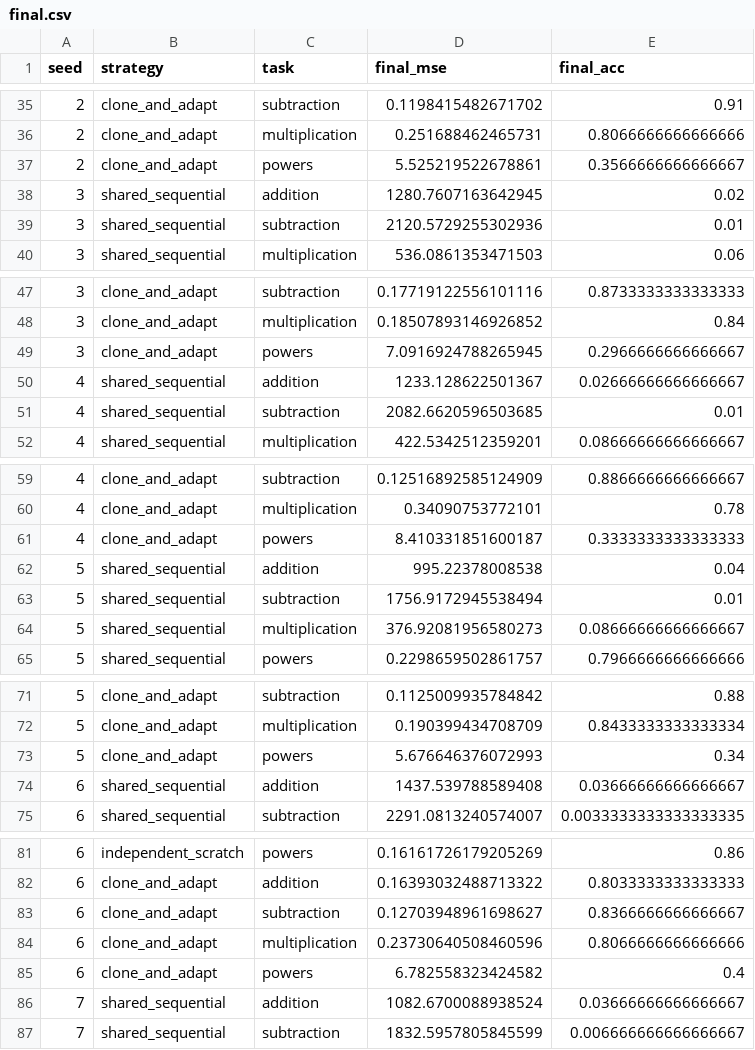
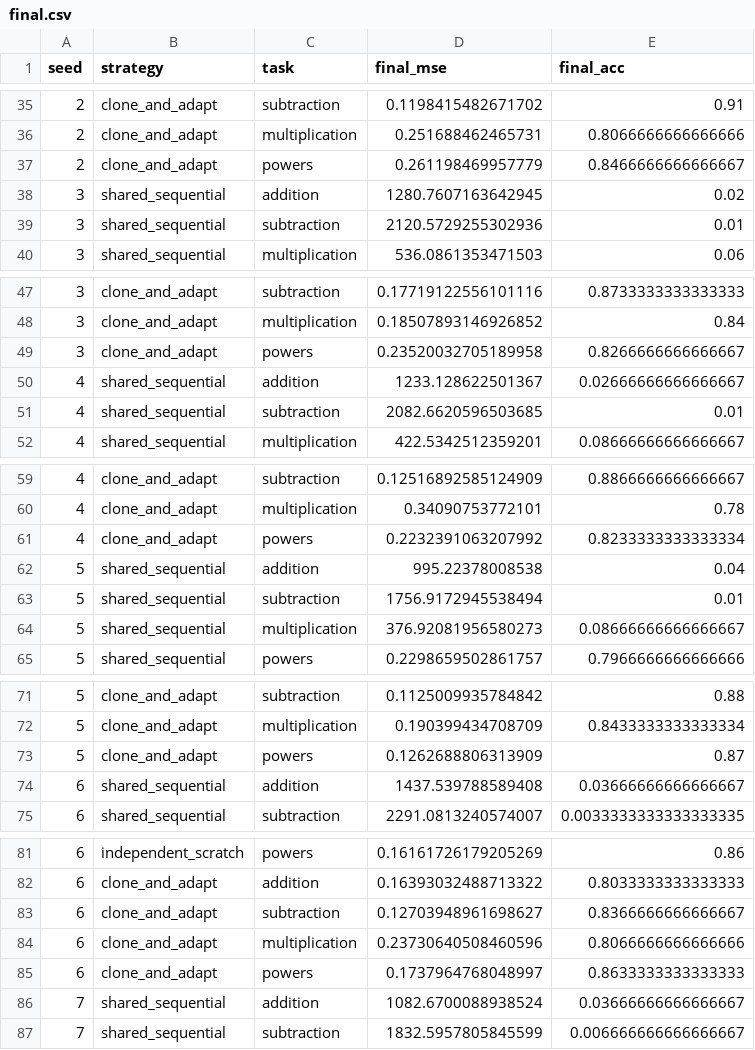
Before and after one commit to kobros-tech/skill-cloning, a CSV file: results/final.csv, drawn as a sheet; only a part is shown, gaps mark what is left out; the diff covers the shown part only.

```diff
--- a/results/final.csv
+++ b/results/final.csv
@@ -36,3 +36,3 @@ seed,strategy,task,final_mse,final_acc
 2,clone_and_adapt,multiplication,0.251688462465731,0.8066666666666666
-2,clone_and_adapt,powers,5.525219522678861,0.3566666666666667
+2,clone_and_adapt,powers,0.261198469957779,0.8466666666666667
 3,shared_sequential,addition,1280.7607163642945,0.02
@@ -48,3 +48,3 @@ seed,strategy,task,final_mse,final_acc
 3,clone_and_adapt,multiplication,0.18507893146926852,0.84
-3,clone_and_adapt,powers,7.0916924788265945,0.2966666666666667
+3,clone_and_adapt,powers,0.23520032705189958,0.8266666666666667
 4,shared_sequential,addition,1233.128622501367,0.02666666666666667
@@ -60,3 +60,3 @@ seed,strategy,task,final_mse,final_acc
 4,clone_and_adapt,multiplication,0.34090753772101,0.78
-4,clone_and_adapt,powers,8.410331851600187,0.3333333333333333
+4,clone_and_adapt,powers,0.2232391063207992,0.8233333333333334
 5,shared_sequential,addition,995.22378008538,0.04
@@ -72,3 +72,3 @@ seed,strategy,task,final_mse,final_acc
 5,clone_and_adapt,multiplication,0.190399434708709,0.8433333333333334
-5,clone_and_adapt,powers,5.676646376072993,0.34
+5,clone_and_adapt,powers,0.1262688806313909,0.87
 6,shared_sequential,addition,1437.539788589408,0.03666666666666667
@@ -84,3 +84,3 @@ seed,strategy,task,final_mse,final_acc
 6,clone_and_adapt,multiplication,0.23730640508460596,0.8066666666666666
-6,clone_and_adapt,powers,6.782558323424582,0.4
+6,clone_and_adapt,powers,0.1737964768048997,0.8633333333333333
 7,shared_sequential,addition,1082.6700088938524,0.03666666666666667
```
Also changed, not shown: 8 edited cells elsewhere in this file, results/convergence.csv, results/convergence_summary.csv, 16 other files.
